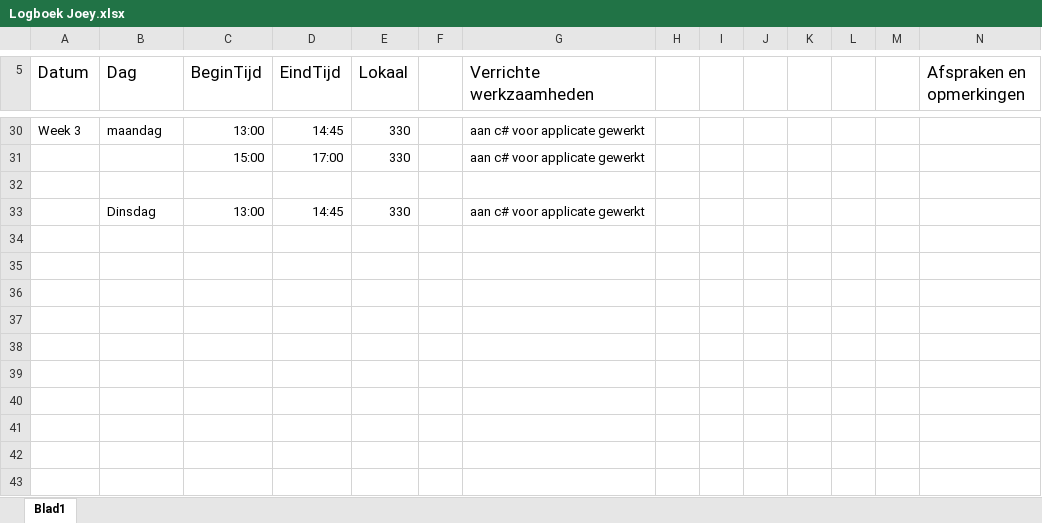
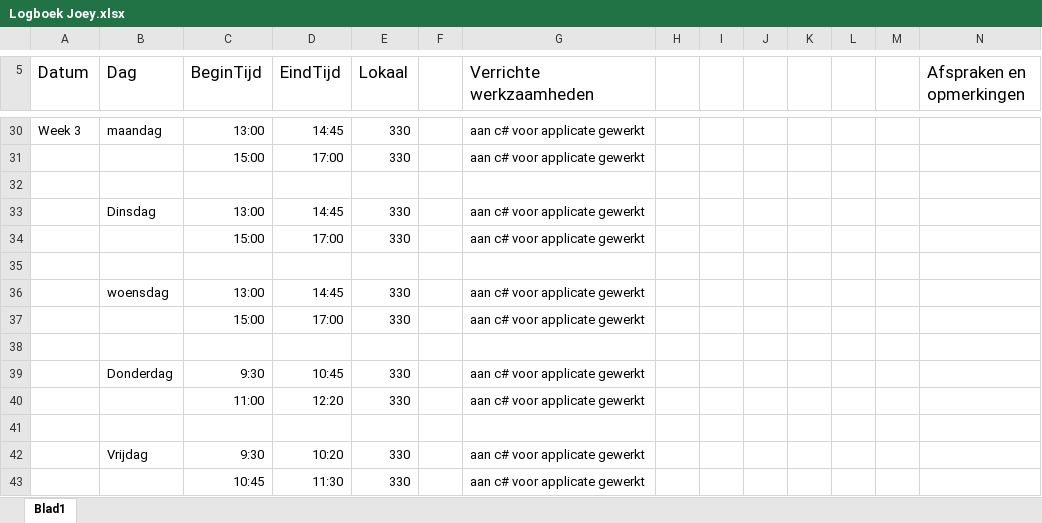
Before and after one commit to EA-Sports-3-0/project_fifa, an Excel workbook: Documents/Logboeken/Logboek Joey.xlsx, sheet Blad1, drawn as a sheet; only a part is shown, gaps mark what is left out; values as stored, in another font and other column widths than the file's, no borders; the diff names each change by its address in the sheet, - before the commit and + after, or states it on an @@ line.

Commit message:
logboek joey

```diff
--- a/Documents/Logboeken/Logboek Joey.xlsx (sheet Blad1)
+++ b/Documents/Logboeken/Logboek Joey.xlsx (sheet Blad1)
+row 34:  |  | 15:00 | 17:00 | 330 |  | aan c# voor applicate gewerkt
+row 35: (empty)
+row 36:  | woensdag | 13:00 | 14:45 | 330 |  | aan c# voor applicate gewerkt
+row 37:  |  | 15:00 | 17:00 | 330 |  | aan c# voor applicate gewerkt
+row 38: (empty)
+row 39:  | Donderdag | 9:30 | 10:45 | 330 |  | aan c# voor applicate gewerkt
+row 40:  |  | 11:00 | 12:20 | 330 |  | aan c# voor applicate gewerkt
+row 41: (empty)
+row 42:  | Vrijdag | 9:30 | 10:20 | 330 |  | aan c# voor applicate gewerkt
+row 43:  |  | 10:45 | 11:30 | 330 |  | aan c# voor applicate gewerkt
```
